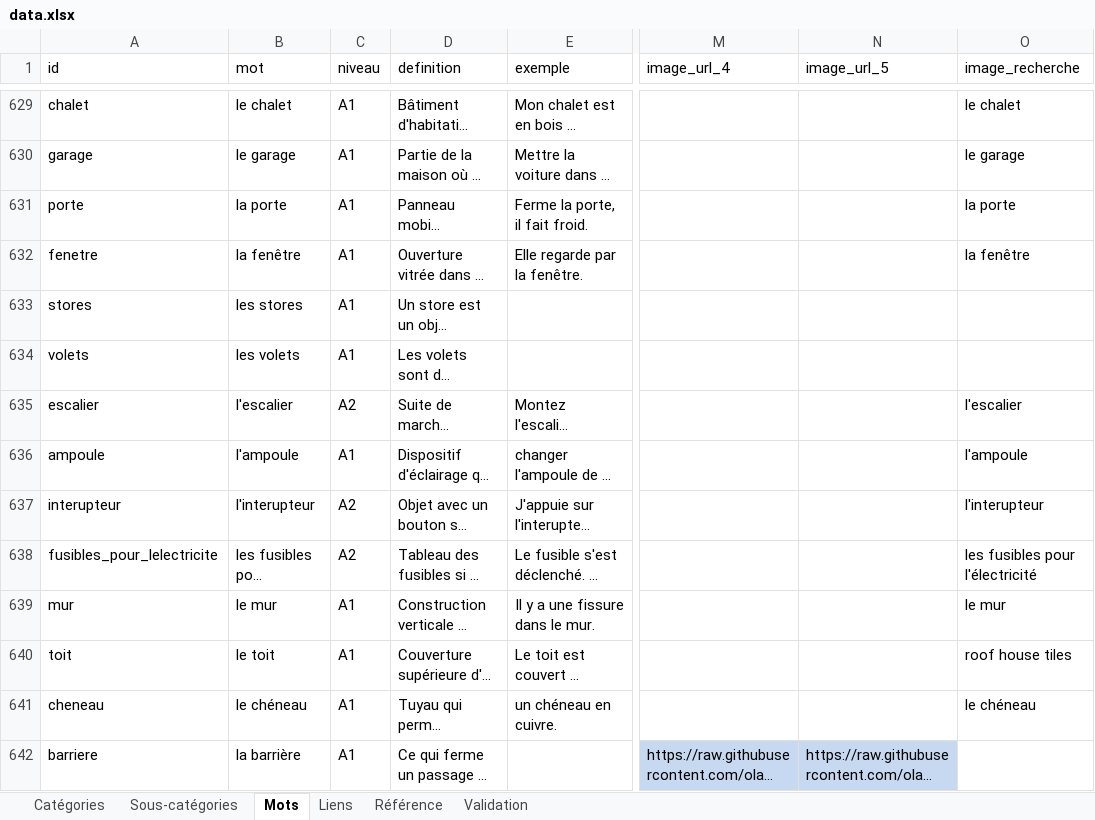
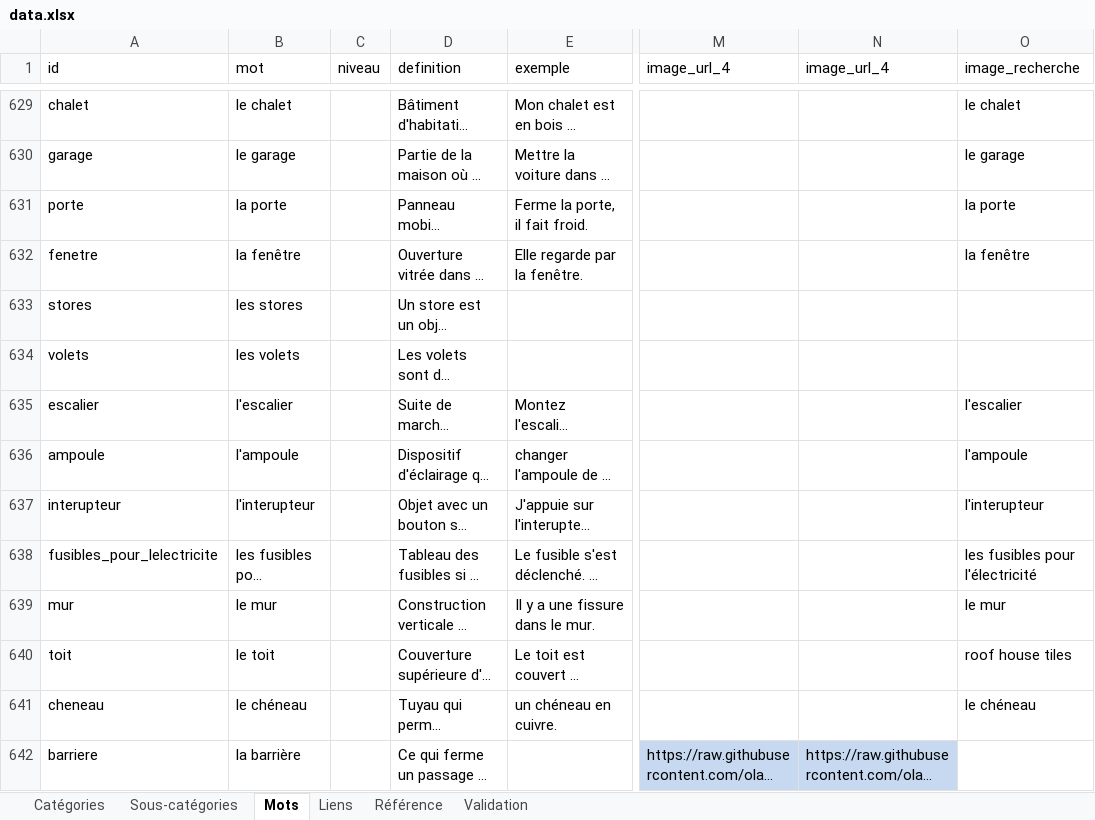
Before and after one commit to olaf-programmeur/vocab-app, an Excel workbook: public/data.xlsx, sheet Mots, drawn as a sheet; only a part is shown, gaps mark what is left out; long unchanged cells end in …; values as stored, in another font and other column widths than the file's, no borders; the diff covers the shown part only; the diff names each change by its address in the sheet, - before the commit and + after, or states it on an @@ line.

```diff
--- a/public/data.xlsx (sheet Mots)
+++ b/public/data.xlsx (sheet Mots)
-N1: image_url_5
+N1: image_url_4
-C629:C634 (niveau): A1
+C629:C634 (niveau): (empty)
-C635 (niveau): A2
+C635 (niveau): (empty)
-C636 (niveau): A1
+C636 (niveau): (empty)
-C637:C638 (niveau): A2
+C637:C638 (niveau): (empty)
-C639:C642 (niveau): A1
+C639:C642 (niveau): (empty)
```
Also changed, not shown: 1 added row, 5 removed rows and 1680 edited cells elsewhere in this sheet, sheet Validation, sheet Liens.
